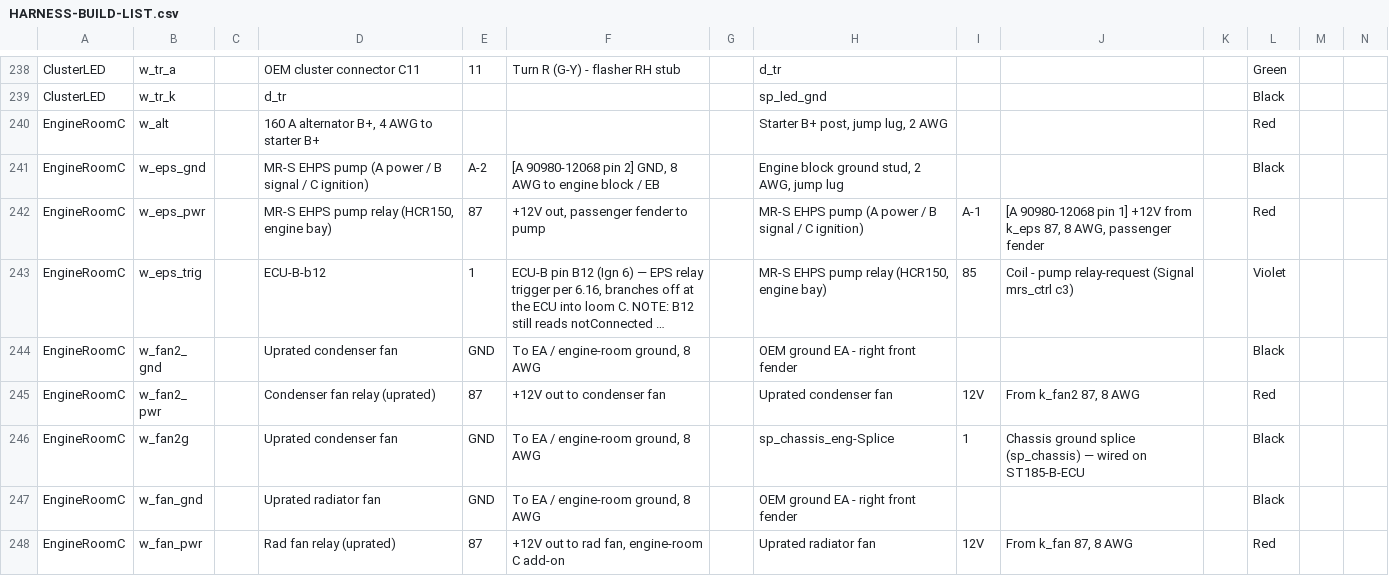
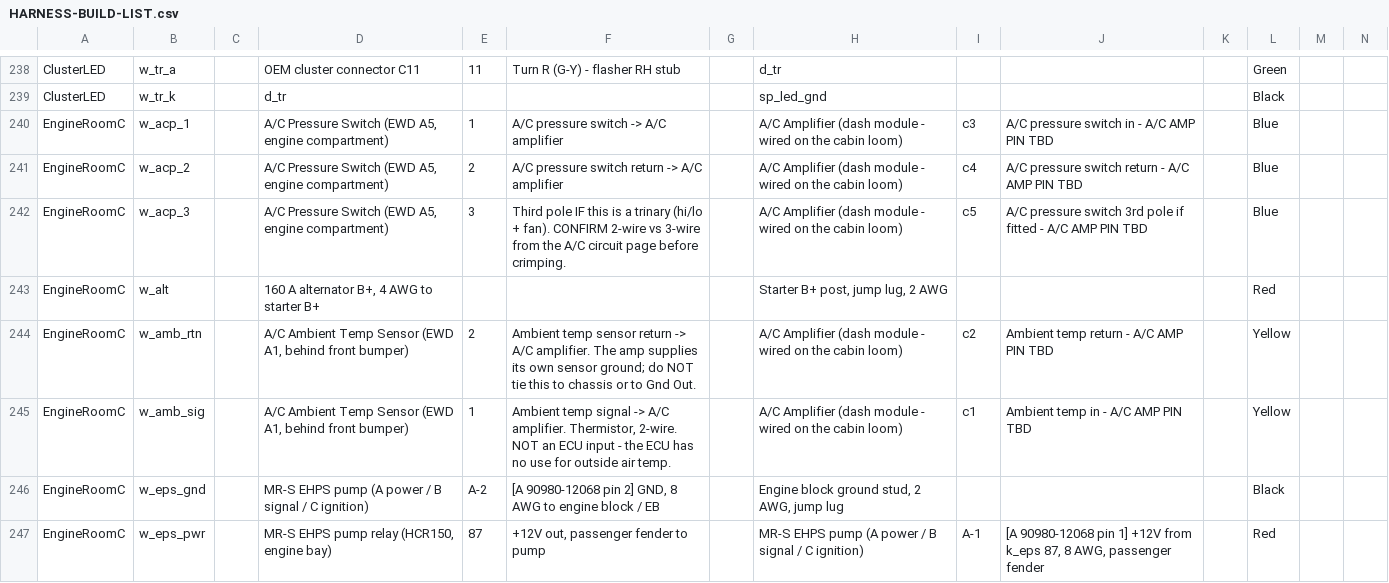
Before and after one commit to living-relation/st185-link-ecu-config, a CSV file: docs/harness/HARNESS-BUILD-LIST.csv, drawn as a sheet; only a part is shown, gaps mark what is left out; the shorter side is filled out with more unchanged rows; long unchanged cells end in …; rows hold the shown columns only; the diff names each change by its address in the sheet, - before the commit and + after, or states it on an @@ line.

```diff
--- a/docs/harness/HARNESS-BUILD-LIST.csv
+++ b/docs/harness/HARNESS-BUILD-LIST.csv
+row 240: EngineRoomC | w_acp_1 |  | A/C Pressure Switch (EWD A5, engine compartment) | 1 | A/C pressure switch -> A/C amplifier |  | A/C Amplifier (dash module - wired on the cabin loom) | c3 | A/C pressure switch in - A/C AMP PIN TBD |  | Blue
+row 241: EngineRoomC | w_acp_2 |  | A/C Pressure Switch (EWD A5, engine compartment) | 2 | A/C pressure switch return -> A/C amplifier |  | A/C Amplifier (dash module - wired on the cabin loom) | c4 | A/C pressure switch return - A/C AMP PIN TBD |  | Blue
+row 242: EngineRoomC | w_acp_3 |  | A/C Pressure Switch (EWD A5, engine compartment) | 3 | Third pole IF this is a trinary (hi/lo + fan). CONFIRM 2-wire vs 3-wire from the A/C circuit page before crimping. |  | A/C Amplifier (dash module - wired on the cabin loom) | c5 | A/C pressure switch 3rd pole if fitted - A/C AMP PIN TBD |  | Blue
+row 244: EngineRoomC | w_amb_rtn |  | A/C Ambient Temp Sensor (EWD A1, behind front bumper) | 2 | Ambient temp sensor return -> A/C amplifier. The amp supplies its own sensor ground; do NOT tie this to chassis or to Gnd Out. |  | A/C Amplifier (dash module - wired on the cabin loom) | c2 | Ambient temp return - A/C AMP PIN TBD |  | Yellow
+row 245: EngineRoomC | w_amb_sig |  | A/C Ambient Temp Sensor (EWD A1, behind front bumper) | 1 | Ambient temp signal -> A/C amplifier. Thermistor, 2-wire. NOT an ECU input - the ECU has no use for outside air temp. |  | A/C Amplifier (dash module - wired on the cabin loom) | c1 | Ambient temp in - A/C AMP PIN TBD |  | Yellow
```
Also changed, not shown: 5 other files.
